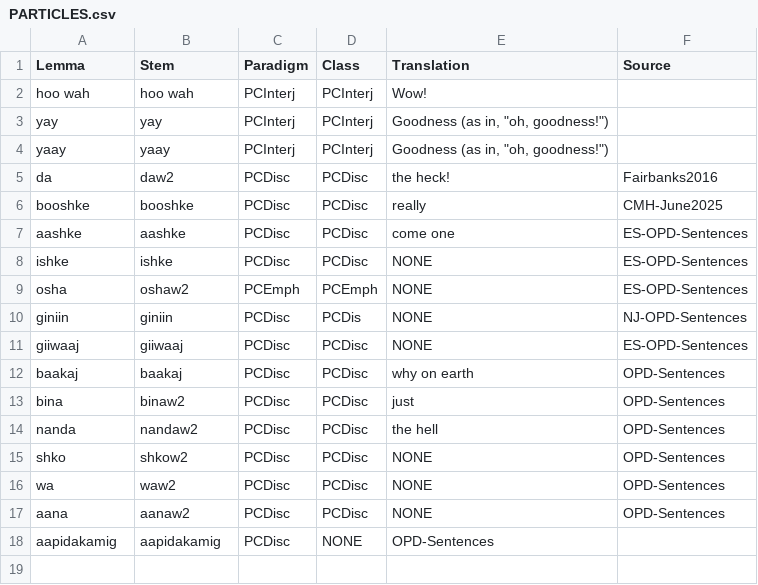
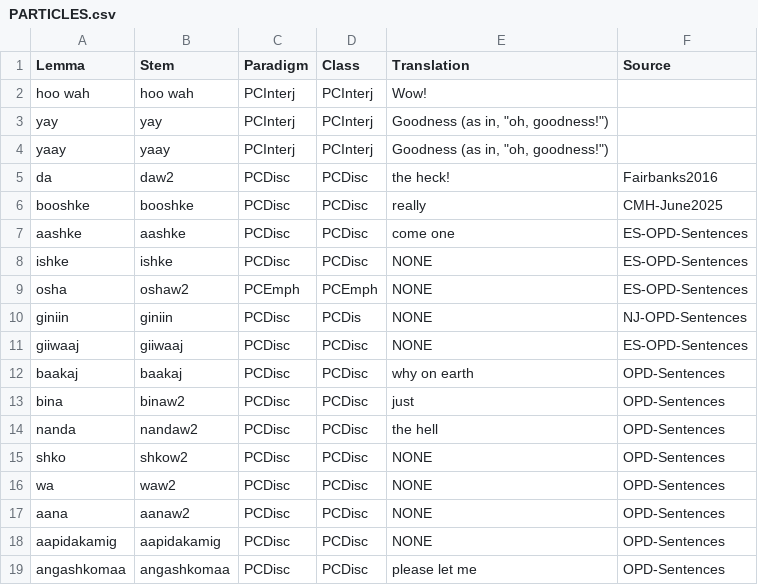
Before and after one commit to ELF-Lab/OjibweLexicon, a CSV file: HammerlyFieldwork/PARTICLES.csv, drawn as a sheet.

```diff
--- a/HammerlyFieldwork/PARTICLES.csv
+++ b/HammerlyFieldwork/PARTICLES.csv
@@ -17,2 +17,3 @@ wa,waw2,PCDisc,PCDisc,NONE,OPD-Sentences
 aana,aanaw2,PCDisc,PCDisc,NONE,OPD-Sentences
-aapidakamig,aapidakamig,PCDisc,NONE,OPD-Sentences
+aapidakamig,aapidakamig,PCDisc,PCDisc,NONE,OPD-Sentences
+angashkomaa,angashkomaa,PCDisc,PCDisc,please let me,OPD-Sentences
```
Also changed, not shown: HammerlyFieldwork/ADVERBS.csv, HammerlyFieldwork/PROPER_NOUNS.csv, 1 other file.
